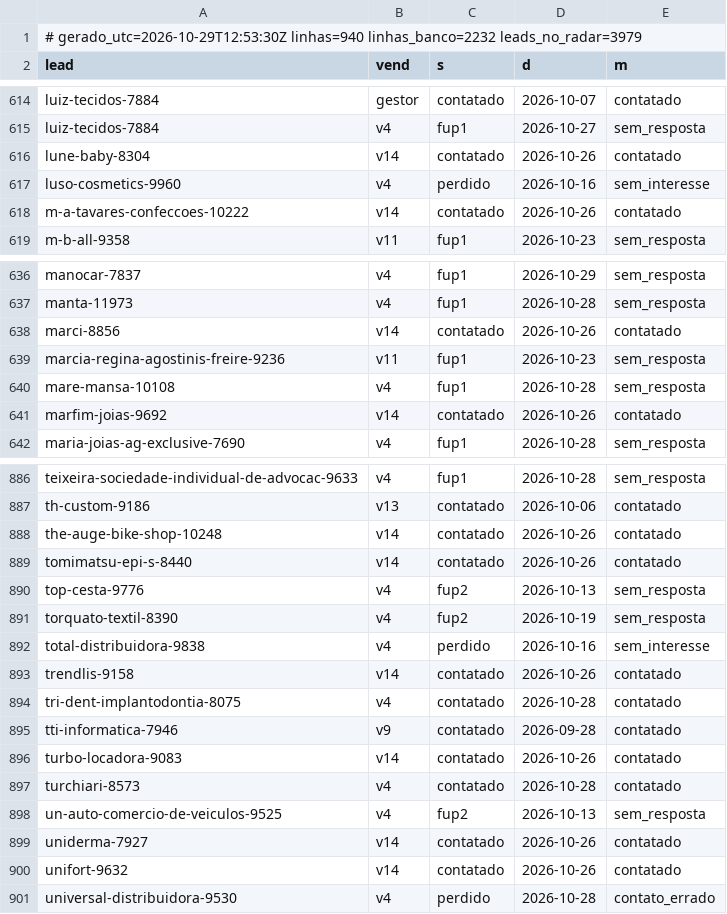
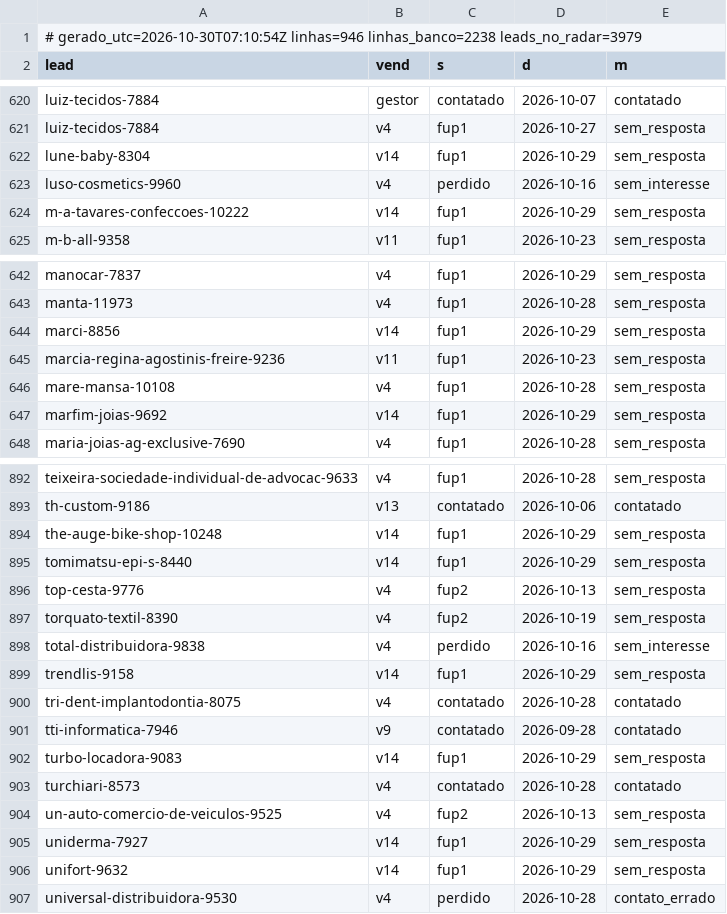
Before and after one commit to danilobarrocas83-png/radar, a TSV file: pool/atividade.tsv, drawn as a sheet; only a part is shown, gaps mark what is left out; the diff covers the shown part only.

Commit message:
Estado do banco para a rotina

```diff
--- a/pool/atividade.tsv
+++ b/pool/atividade.tsv
@@ -1,2 +1,2 @@
-# gerado_utc=2026-10-29T12:53:30Z linhas=940 linhas_banco=2232 leads_no_radar=3979
+# gerado_utc=2026-10-30T07:10:54Z linhas=946 linhas_banco=2238 leads_no_radar=3979
 lead	vend	s	d	m
@@ -615,5 +621,5 @@ luiz-tecidos-7884	gestor	contatado	2026-10-07	contatado
 luiz-tecidos-7884	v4	fup1	2026-10-27	sem_resposta
-lune-baby-8304	v14	contatado	2026-10-26	contatado
+lune-baby-8304	v14	fup1	2026-10-29	sem_resposta
 luso-cosmetics-9960	v4	perdido	2026-10-16	sem_interesse
-m-a-tavares-confeccoes-10222	v14	contatado	2026-10-26	contatado
+m-a-tavares-confeccoes-10222	v14	fup1	2026-10-29	sem_resposta
 m-b-all-9358	v11	fup1	2026-10-23	sem_resposta
@@ -637,6 +643,6 @@ manocar-7837	v4	fup1	2026-10-29	sem_resposta
 manta-11973	v4	fup1	2026-10-28	sem_resposta
-marci-8856	v14	contatado	2026-10-26	contatado
+marci-8856	v14	fup1	2026-10-29	sem_resposta
 marcia-regina-agostinis-freire-9236	v11	fup1	2026-10-23	sem_resposta
 mare-mansa-10108	v4	fup1	2026-10-28	sem_resposta
-marfim-joias-9692	v14	contatado	2026-10-26	contatado
+marfim-joias-9692	v14	fup1	2026-10-29	sem_resposta
 maria-joias-ag-exclusive-7690	v4	fup1	2026-10-28	sem_resposta
@@ -887,4 +893,4 @@ teixeira-sociedade-individual-de-advocac-9633	v4	fup1	2026-10-28	sem_resposta
 th-custom-9186	v13	contatado	2026-10-06	contatado
-the-auge-bike-shop-10248	v14	contatado	2026-10-26	contatado
-tomimatsu-epi-s-8440	v14	contatado	2026-10-26	contatado
+the-auge-bike-shop-10248	v14	fup1	2026-10-29	sem_resposta
+tomimatsu-epi-s-8440	v14	fup1	2026-10-29	sem_resposta
 top-cesta-9776	v4	fup2	2026-10-13	sem_resposta
@@ -892,10 +898,10 @@ torquato-textil-8390	v4	fup2	2026-10-19	sem_resposta
 total-distribuidora-9838	v4	perdido	2026-10-16	sem_interesse
-trendlis-9158	v14	contatado	2026-10-26	contatado
+trendlis-9158	v14	fup1	2026-10-29	sem_resposta
 tri-dent-implantodontia-8075	v4	contatado	2026-10-28	contatado
 tti-informatica-7946	v9	contatado	2026-09-28	contatado
-turbo-locadora-9083	v14	contatado	2026-10-26	contatado
+turbo-locadora-9083	v14	fup1	2026-10-29	sem_resposta
 turchiari-8573	v4	contatado	2026-10-28	contatado
 un-auto-comercio-de-veiculos-9525	v4	fup2	2026-10-13	sem_resposta
-uniderma-7927	v14	contatado	2026-10-26	contatado
-unifort-9632	v14	contatado	2026-10-26	contatado
+uniderma-7927	v14	fup1	2026-10-29	sem_resposta
+unifort-9632	v14	fup1	2026-10-29	sem_resposta
 universal-distribuidora-9530	v4	perdido	2026-10-28	contato_errado
```
Also changed, not shown: 6 added rows and 35 edited cells elsewhere in this file.
